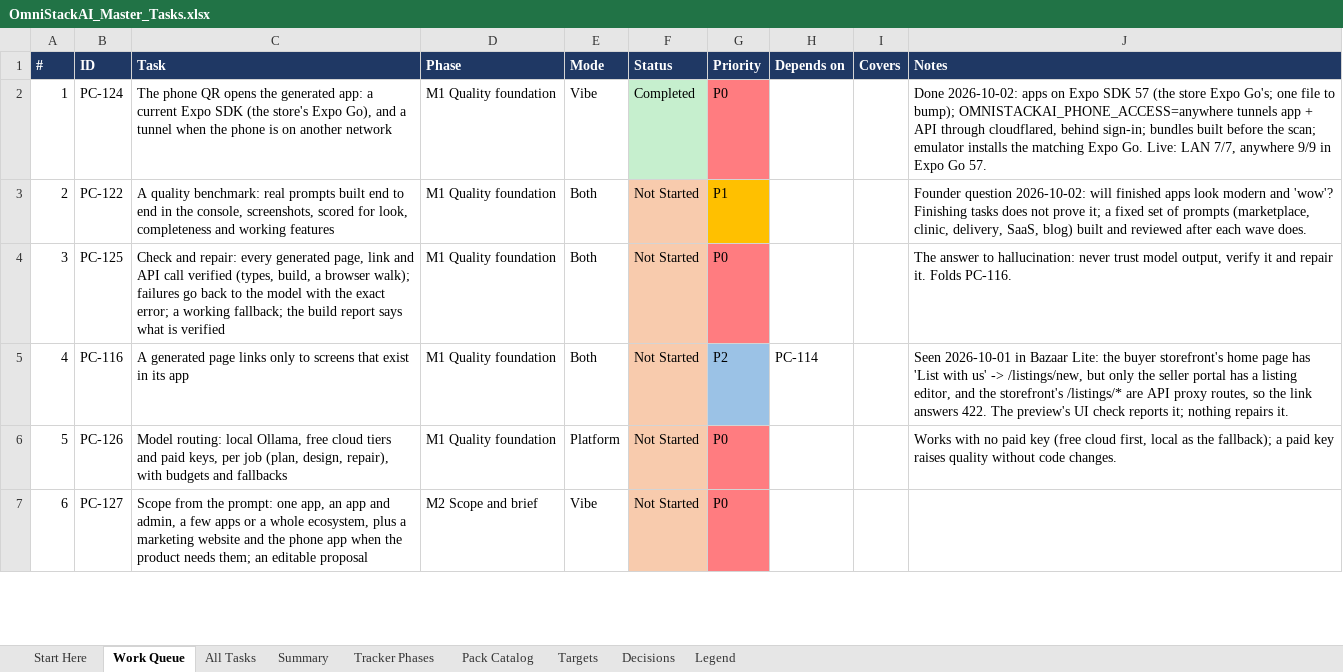
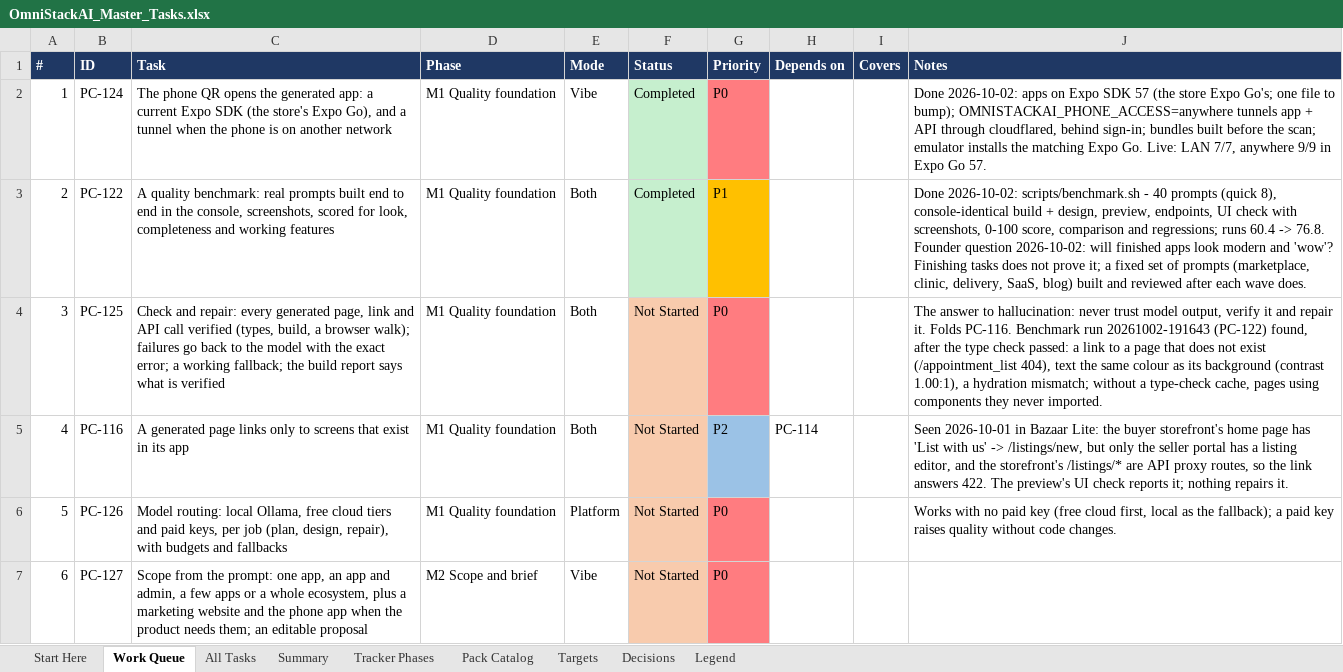
Before and after one commit to sanjeetji/OmniStackAi, an Excel workbook: R_&_D/Platform_Completion/OmniStackAI_Master_Tasks.xlsx, sheet Work Queue, drawn as a sheet; only a part is shown; values as stored, in another font and other column widths than the file's, no borders; the diff names each change by its address in the sheet, - before the commit and + after, or states it on an @@ line.

```diff
--- a/R_&_D/Platform_Completion/OmniStackAI_Master_Tasks.xlsx (sheet Work Queue)
+++ b/R_&_D/Platform_Completion/OmniStackAI_Master_Tasks.xlsx (sheet Work Queue)
-F3 (Status): Not Started
+F3 (Status): Completed
-F3 fill: #F8CBAD
+F3 fill: #C6EFCE
-J3 (Notes): Founder question…
+J3 (Notes): Done 2026-10-02: scripts/benchmark.sh - 40 prompts (quick 8), console-identical build + design, preview, endpoints, UI check with screenshots, 0-100 score, comparison and regressions; runs 60.4 -> 76.8. Founder question…
-J4 (Notes): …Folds PC-116.
+J4 (Notes): …Folds PC-116. Benchmark run 20261002-191643 (PC-122) found, after the type check passed: a link to a page that does not exist (/appointment_list 404), text the same colour as its background (contrast 1.00:1), a hydration mismatch; without a type-check cache, pages using components they never imported.
```
Also changed, not shown: sheet All Tasks, sheet Summary, 21 other files.
